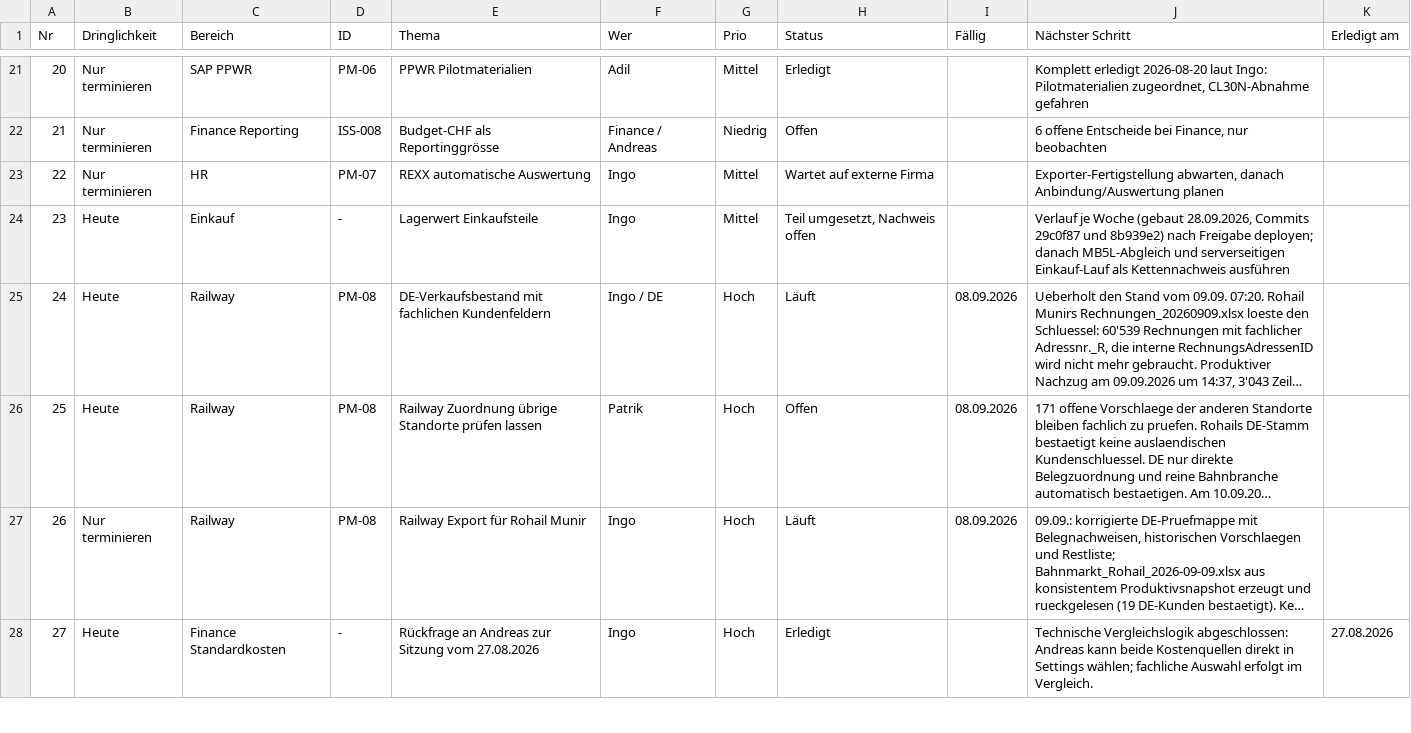
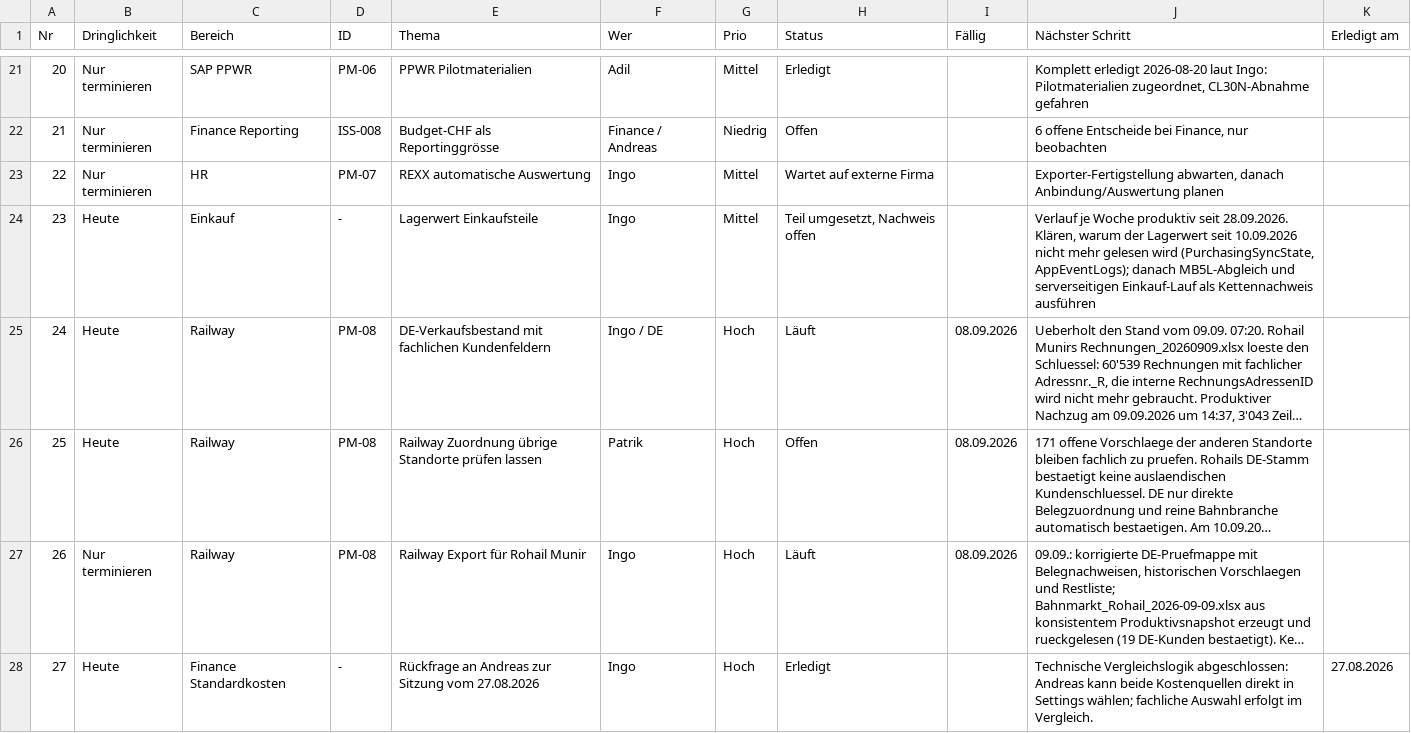
Before and after one commit to metacube2/Ai, a TSV file: TrafagSalesExporter/projektmanagement/Wochen_Todo.tsv, drawn as a sheet; only a part is shown, gaps mark what is left out; long unchanged cells end in …; the diff names each change by its address in the sheet, - before the commit and + after, or states it on an @@ line.

```diff
--- a/TrafagSalesExporter/projektmanagement/Wochen_Todo.tsv
+++ b/TrafagSalesExporter/projektmanagement/Wochen_Todo.tsv
-J24 (Nächster Schritt): …je Woche (gebaut 28.09.2026, Commits 29c0f87 und 8b939e2) nach Freigabe deployen; danach MB5L-Abgleich…
+J24 (Nächster Schritt): …je Woche produktiv seit 28.09.2026. Klären, warum der Lagerwert seit 10.09.2026 nicht mehr gelesen wird (PurchasingSyncState, AppEventLogs); danach MB5L-Abgleich…
```
Also changed, not shown: 6 other files.
